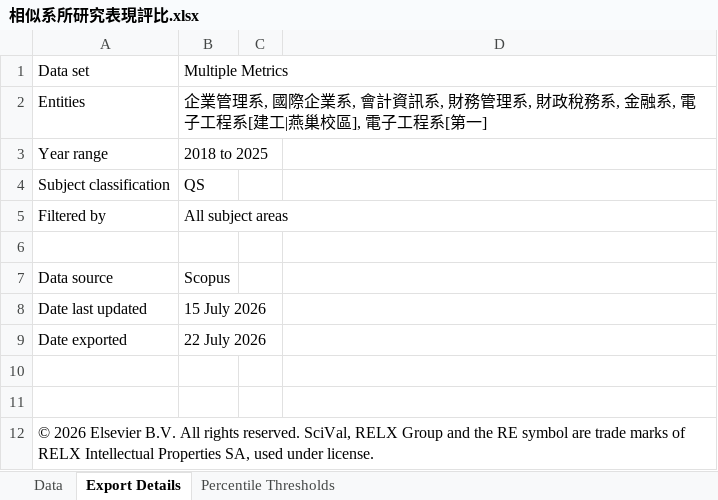
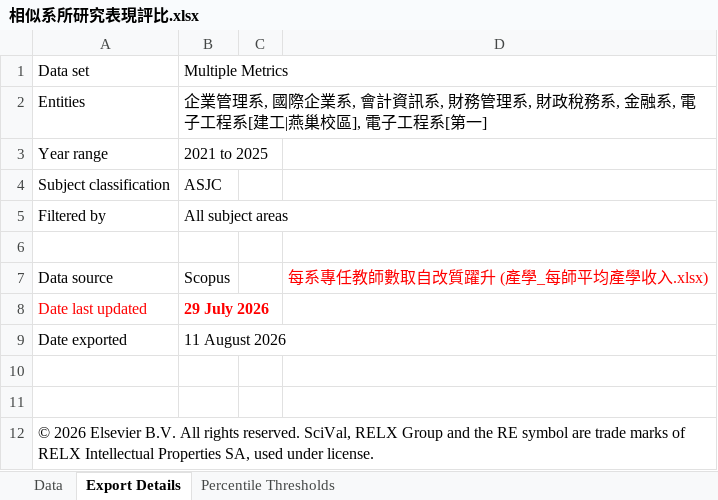
Before and after one commit to ChiaoWenBrigidaCheng/comparison, an Excel workbook: 相似系所研究表現評比.xlsx, sheet Export Details, drawn as a sheet; values as stored, in another font and other column widths than the file's, no borders; the diff names each change by its address in the sheet, - before the commit and + after, or states it on an @@ line.

```diff
--- a/相似系所研究表現評比.xlsx (sheet Export Details)
+++ b/相似系所研究表現評比.xlsx (sheet Export Details)
-B3: 2018 to 2025
+B3: 2021 to 2025
-B4: QS
+B4: ASJC
-D7: (empty)
+D7: 每系專任教師數取自改質躍升 (產學_每師平均產學收入.xlsx)
-A8:B8 text colour: black
+A8:B8 text colour: #FF0000
-B8: 15 July 2026
+B8: 29 July 2026
-B8 bold: off
+B8 bold: on
-B9: 22 July 2026
+B9: 11 August 2026
```
Also changed, not shown: sheet Data, sheet Percentile Thresholds, hidden cells, 產學_每師平均產學收入.xlsx, 1 other file.
